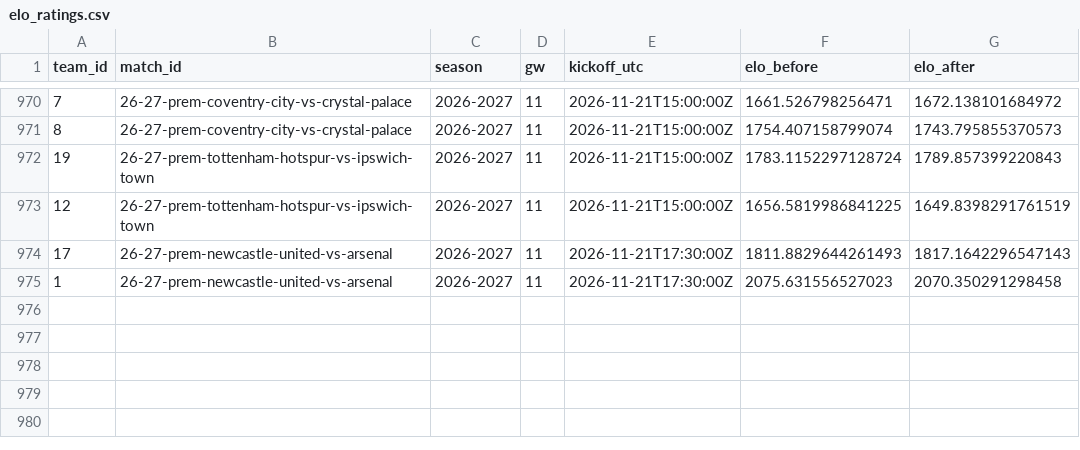
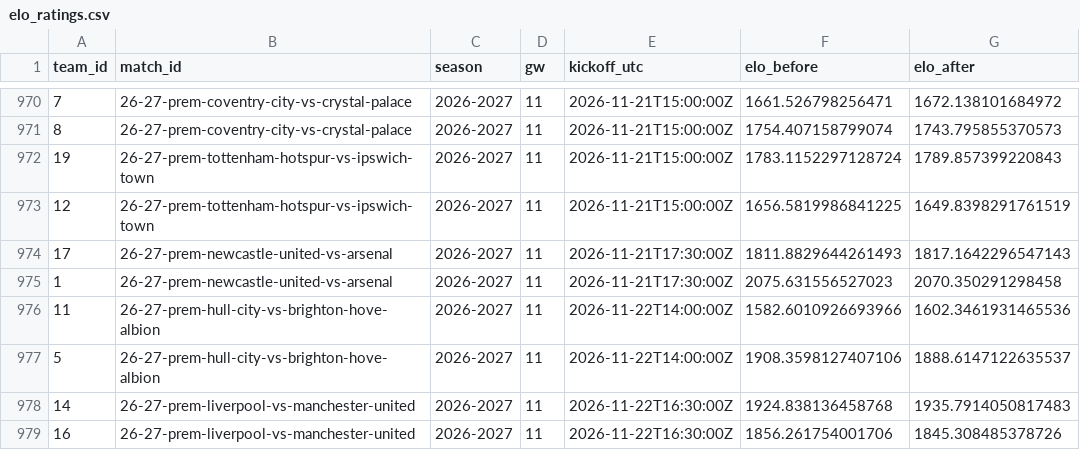
Before and after one commit to Joshc386/fpl-xp-model, a CSV file: outputs/elo_ratings.csv, drawn as a sheet; only a part is shown, gaps mark what is left out.

```diff
--- a/outputs/elo_ratings.csv
+++ b/outputs/elo_ratings.csv
@@ -975 +975,5 @@ team_id,match_id,season,gw,kickoff_utc,elo_before,elo_after
 1,26-27-prem-newcastle-united-vs-arsenal,2026-2027,11,2026-11-21T17:30:00Z,2075.631556527023,2070.350291298458
+11,26-27-prem-hull-city-vs-brighton-hove-albion,2026-2027,11,2026-11-22T14:00:00Z,1582.6010926693966,1602.3461931465536
+5,26-27-prem-hull-city-vs-brighton-hove-albion,2026-2027,11,2026-11-22T14:00:00Z,1908.3598127407106,1888.6147122635537
+14,26-27-prem-liverpool-vs-manchester-united,2026-2027,11,2026-11-22T16:30:00Z,1924.838136458768,1935.7914050817483
+16,26-27-prem-liverpool-vs-manchester-united,2026-2027,11,2026-11-22T16:30:00Z,1856.261754001706,1845.308485378726
```
Also changed, not shown: outputs/fixture_difficulty.csv, outputs/meta.csv, 1 other file.
